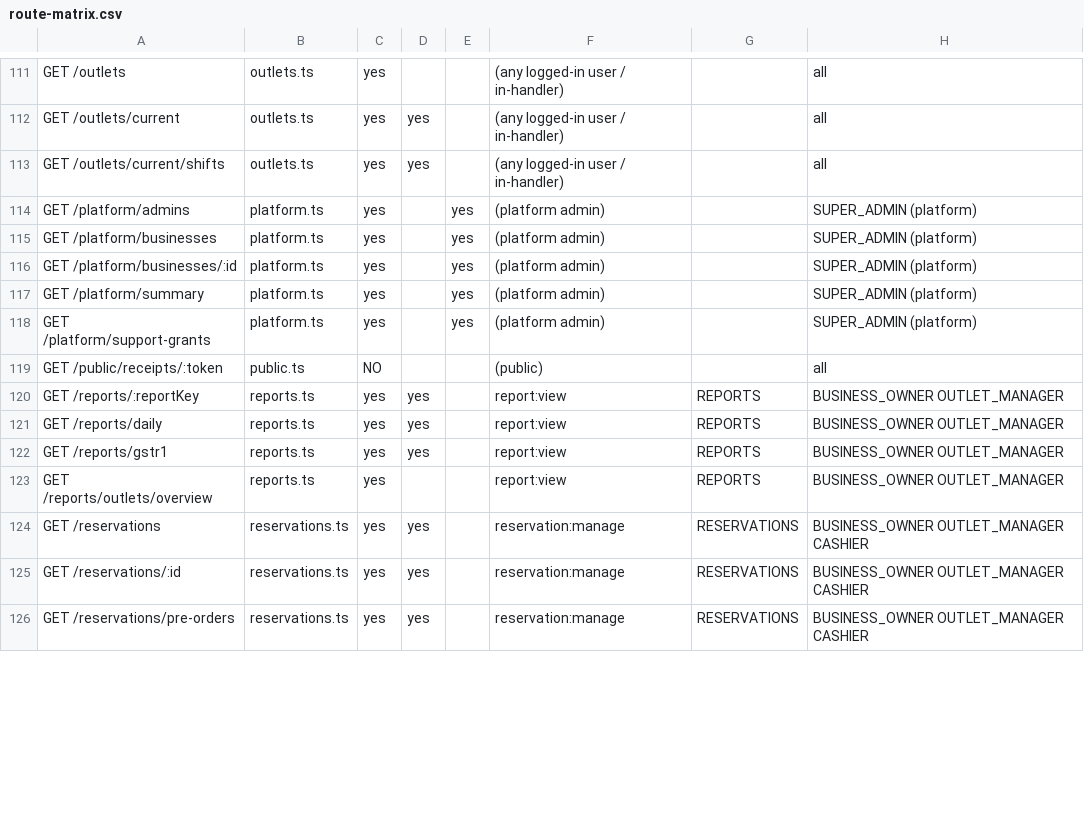
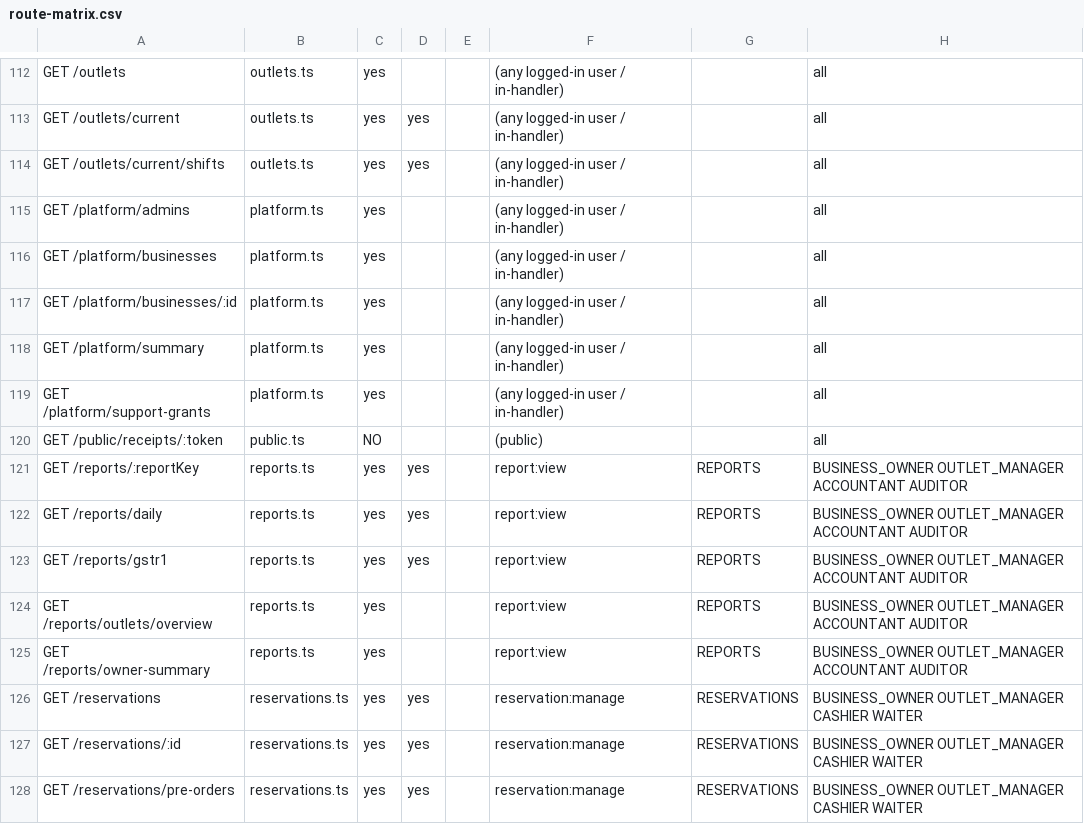
Before and after one commit to Momdasif7/Canavo, a CSV file: docs/build/route-matrix.csv, drawn as a sheet; only a part is shown, gaps mark what is left out; the diff covers the shown part only.

```diff
--- a/docs/build/route-matrix.csv
+++ b/docs/build/route-matrix.csv
@@ -113,14 +114,15 @@ GET /outlets/current,outlets.ts,yes,yes,,(any logged-in user / in-handler),,all
 GET /outlets/current/shifts,outlets.ts,yes,yes,,(any logged-in user / in-handler),,all
-GET /platform/admins,platform.ts,yes,,yes,(platform admin),,SUPER_ADMIN (platform)
-GET /platform/businesses,platform.ts,yes,,yes,(platform admin),,SUPER_ADMIN (platform)
-GET /platform/businesses/:id,platform.ts,yes,,yes,(platform admin),,SUPER_ADMIN (platform)
-GET /platform/summary,platform.ts,yes,,yes,(platform admin),,SUPER_ADMIN (platform)
-GET /platform/support-grants,platform.ts,yes,,yes,(platform admin),,SUPER_ADMIN (platform)
+GET /platform/admins,platform.ts,yes,,,(any logged-in user / in-handler),,all
+GET /platform/businesses,platform.ts,yes,,,(any logged-in user / in-handler),,all
+GET /platform/businesses/:id,platform.ts,yes,,,(any logged-in user / in-handler),,all
+GET /platform/summary,platform.ts,yes,,,(any logged-in user / in-handler),,all
+GET /platform/support-grants,platform.ts,yes,,,(any logged-in user / in-handler),,all
 GET /public/receipts/:token,public.ts,NO,,,(public),,all
-GET /reports/:reportKey,reports.ts,yes,yes,,report:view,REPORTS,BUSINESS_OWNER OUTLET_MANAGER
-GET /reports/daily,reports.ts,yes,yes,,report:view,REPORTS,BUSINESS_OWNER OUTLET_MANAGER
-GET /reports/gstr1,reports.ts,yes,yes,,report:view,REPORTS,BUSINESS_OWNER OUTLET_MANAGER
-GET /reports/outlets/overview,reports.ts,yes,,,report:view,REPORTS,BUSINESS_OWNER OUTLET_MANAGER
-GET /reservations,reservations.ts,yes,yes,,reservation:manage,RESERVATIONS,BUSINESS_OWNER OUTLET_MANAGER CASHIER
-GET /reservations/:id,reservations.ts,yes,yes,,reservation:manage,RESERVATIONS,BUSINESS_OWNER OUTLET_MANAGER CASHIER
-GET /reservations/pre-orders,reservations.ts,yes,yes,,reservation:manage,RESERVATIONS,BUSINESS_OWNER OUTLET_MANAGER CASHIER
+GET /reports/:reportKey,reports.ts,yes,yes,,report:view,REPORTS,BUSINESS_OWNER OUTLET_MANAGER ACCOUNTANT AUDITOR
+GET /reports/daily,reports.ts,yes,yes,,report:view,REPORTS,BUSINESS_OWNER OUTLET_MANAGER ACCOUNTANT AUDITOR
+GET /reports/gstr1,reports.ts,yes,yes,,report:view,REPORTS,BUSINESS_OWNER OUTLET_MANAGER ACCOUNTANT AUDITOR
+GET /reports/outlets/overview,reports.ts,yes,,,report:view,REPORTS,BUSINESS_OWNER OUTLET_MANAGER ACCOUNTANT AUDITOR
+GET /reports/owner-summary,reports.ts,yes,,,report:view,REPORTS,BUSINESS_OWNER OUTLET_MANAGER ACCOUNTANT AUDITOR
+GET /reservations,reservations.ts,yes,yes,,reservation:manage,RESERVATIONS,BUSINESS_OWNER OUTLET_MANAGER CASHIER WAITER
+GET /reservations/:id,reservations.ts,yes,yes,,reservation:manage,RESERVATIONS,BUSINESS_OWNER OUTLET_MANAGER CASHIER WAITER
+GET /reservations/pre-orders,reservations.ts,yes,yes,,reservation:manage,RESERVATIONS,BUSINESS_OWNER OUTLET_MANAGER CASHIER WAITER
```
Also changed, not shown: 4 added rows and 99 edited cells elsewhere in this file, 5 other files.
